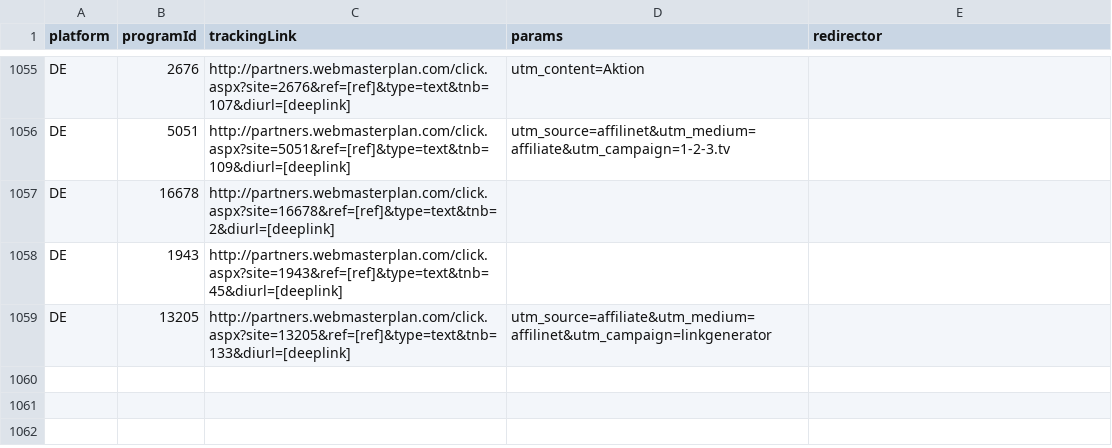
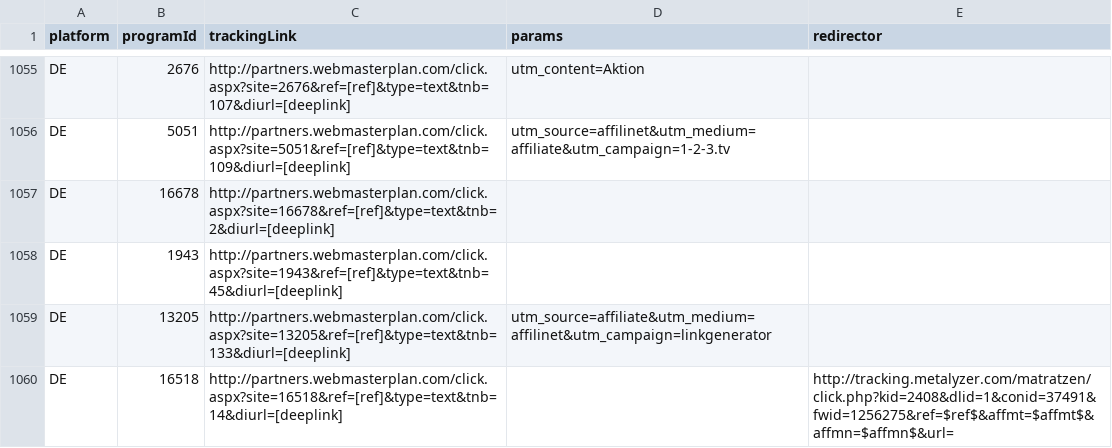
Before and after one commit to affilinet/browser-webextension-publisher, a CSV file: resources/deeplinks.csv, drawn as a sheet; only a part is shown, gaps mark what is left out; the diff names each change by its address in the sheet, - before the commit and + after, or states it on an @@ line.

Commit message:
update deeplinks CSV
RN-Ticket 180328-000097

```diff
--- a/resources/deeplinks.csv
+++ b/resources/deeplinks.csv
+row 1060: DE | 16518 | http://partners.webmasterplan.com/click.aspx?site=16518&ref=[ref]&type=text&tnb=14&diurl=[deeplink] |  | http://tracking.metalyzer.com/matratzen/click.php?kid=2408&dlid=1&conid=37491&fwid=1256275&ref=$ref$&affmt=$affmt$&affmn=$affmn$&url=
```
